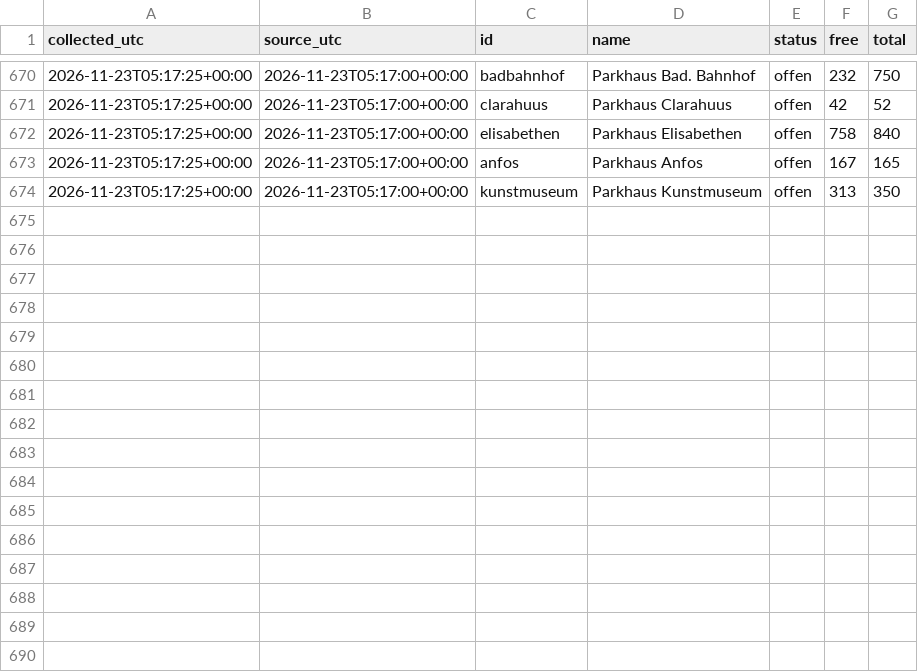
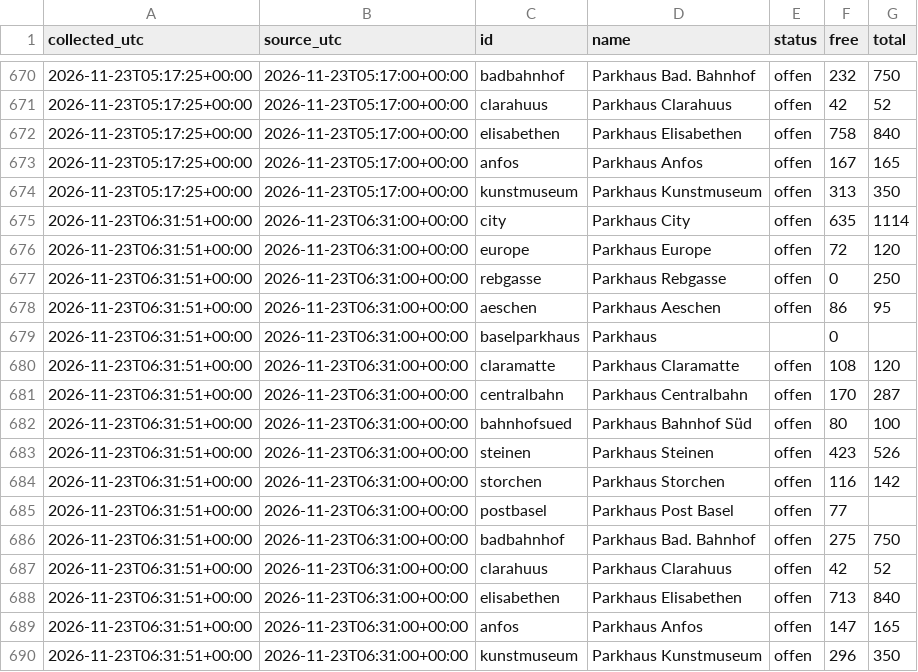
Before and after one commit to mrvn63/Parkdaten, a CSV file: data/basel/2026-11.csv, drawn as a sheet; only a part is shown, gaps mark what is left out; the diff names each change by its address in the sheet, - before the commit and + after, or states it on an @@ line.

```diff
--- a/data/basel/2026-11.csv
+++ b/data/basel/2026-11.csv
+row 675: 2026-11-23T06:31:51+00:00 | 2026-11-23T06:31:00+00:00 | city | Parkhaus City | offen | 635 | 1114
+row 676: 2026-11-23T06:31:51+00:00 | 2026-11-23T06:31:00+00:00 | europe | Parkhaus Europe | offen | 72 | 120
+row 677: 2026-11-23T06:31:51+00:00 | 2026-11-23T06:31:00+00:00 | rebgasse | Parkhaus Rebgasse | offen | 0 | 250
+row 678: 2026-11-23T06:31:51+00:00 | 2026-11-23T06:31:00+00:00 | aeschen | Parkhaus Aeschen | offen | 86 | 95
+row 679: 2026-11-23T06:31:51+00:00 | 2026-11-23T06:31:00+00:00 | baselparkhaus | Parkhaus |  | 0
+row 680: 2026-11-23T06:31:51+00:00 | 2026-11-23T06:31:00+00:00 | claramatte | Parkhaus Claramatte | offen | 108 | 120
+row 681: 2026-11-23T06:31:51+00:00 | 2026-11-23T06:31:00+00:00 | centralbahn | Parkhaus Centralbahn | offen | 170 | 287
+row 682: 2026-11-23T06:31:51+00:00 | 2026-11-23T06:31:00+00:00 | bahnhofsued | Parkhaus Bahnhof Süd | offen | 80 | 100
+row 683: 2026-11-23T06:31:51+00:00 | 2026-11-23T06:31:00+00:00 | steinen | Parkhaus Steinen | offen | 423 | 526
+row 684: 2026-11-23T06:31:51+00:00 | 2026-11-23T06:31:00+00:00 | storchen | Parkhaus Storchen | offen | 116 | 142
+row 685: 2026-11-23T06:31:51+00:00 | 2026-11-23T06:31:00+00:00 | postbasel | Parkhaus Post Basel | offen | 77
+row 686: 2026-11-23T06:31:51+00:00 | 2026-11-23T06:31:00+00:00 | badbahnhof | Parkhaus Bad. Bahnhof | offen | 275 | 750
+row 687: 2026-11-23T06:31:51+00:00 | 2026-11-23T06:31:00+00:00 | clarahuus | Parkhaus Clarahuus | offen | 42 | 52
+row 688: 2026-11-23T06:31:51+00:00 | 2026-11-23T06:31:00+00:00 | elisabethen | Parkhaus Elisabethen | offen | 713 | 840
+row 689: 2026-11-23T06:31:51+00:00 | 2026-11-23T06:31:00+00:00 | anfos | Parkhaus Anfos | offen | 147 | 165
+row 690: 2026-11-23T06:31:51+00:00 | 2026-11-23T06:31:00+00:00 | kunstmuseum | Parkhaus Kunstmuseum | offen | 296 | 350
```
Also changed, not shown: 2 other files.
